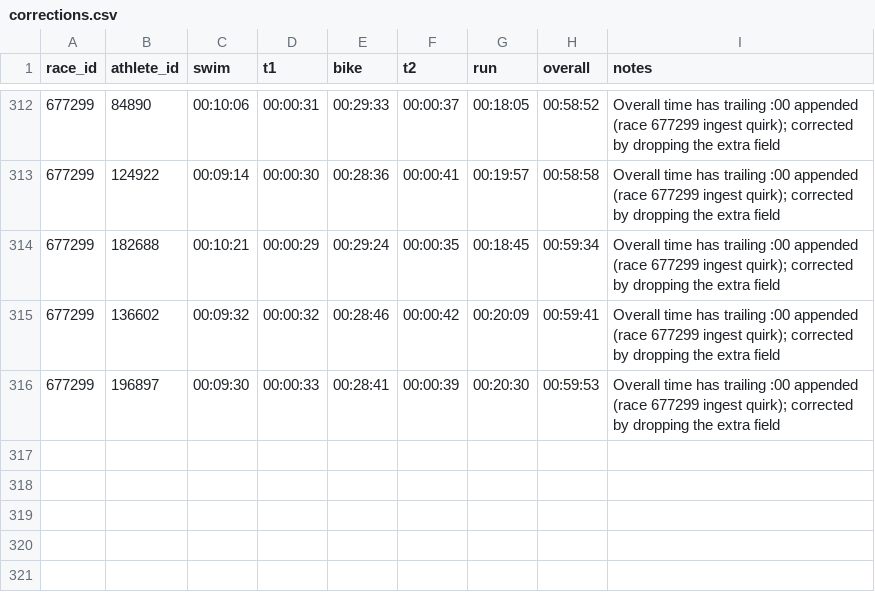
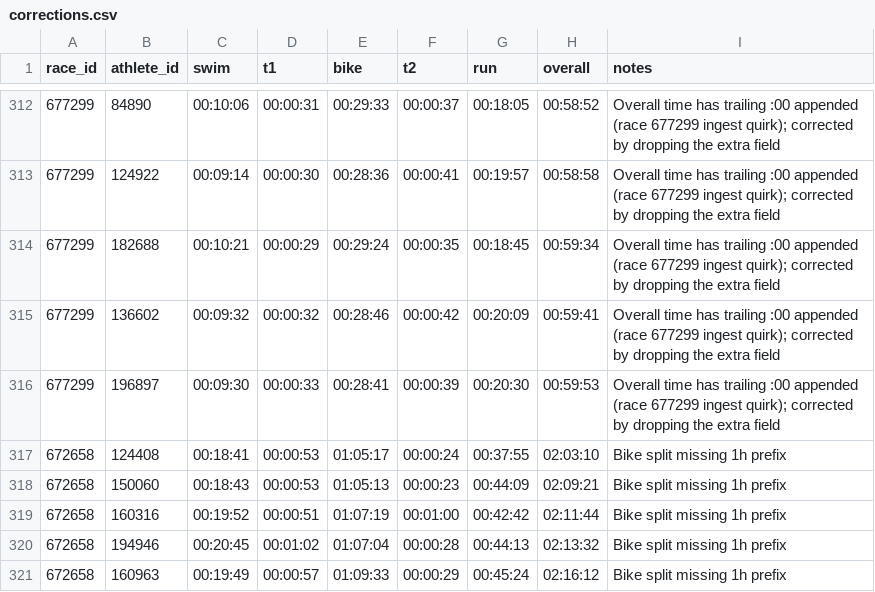
Before and after one commit to Angus-Toms/NRS, a CSV file: ptd_data/data/corrections.csv, drawn as a sheet; only a part is shown, gaps mark what is left out.

```diff
--- a/ptd_data/data/corrections.csv
+++ b/ptd_data/data/corrections.csv
@@ -316 +316,6 @@ race_id,athlete_id,swim,t1,bike,t2,run,overall,notes
 677299,196897,00:09:30,00:00:33,00:28:41,00:00:39,00:20:30,00:59:53,Overall time has trailing :00 appended (race 677299 ingest quirk); corrected by dropping the extra field
+672658,124408,00:18:41,00:00:53,01:05:17,00:00:24,00:37:55,02:03:10,Bike split missing 1h prefix
+672658,150060,00:18:43,00:00:53,01:05:13,00:00:23,00:44:09,02:09:21,Bike split missing 1h prefix
+672658,160316,00:19:52,00:00:51,01:07:19,00:01:00,00:42:42,02:11:44,Bike split missing 1h prefix
+672658,194946,00:20:45,00:01:02,01:07:04,00:00:28,00:44:13,02:13:32,Bike split missing 1h prefix
+672658,160963,00:19:49,00:00:57,01:09:33,00:00:29,00:45:24,02:16:12,Bike split missing 1h prefix
```
Also changed, not shown: 7 other files.
